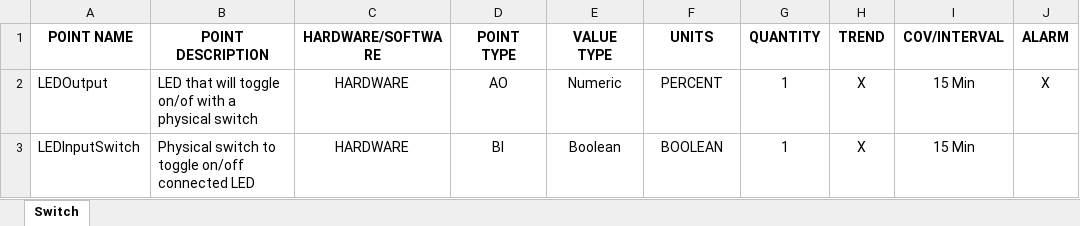
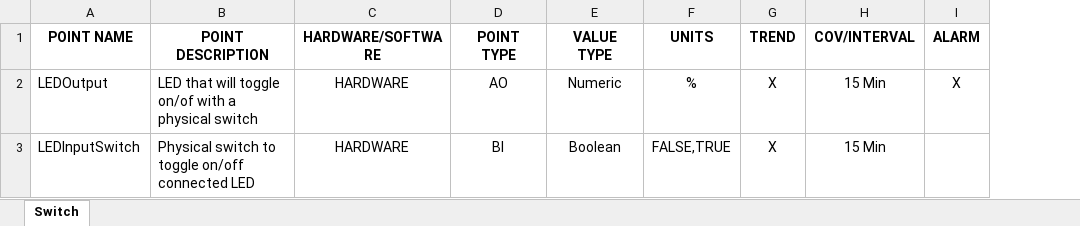
Before and after one commit to buildingsascode/nexuscon-2025, an Excel workbook: tools/templates/point_template.xlsx, sheet Switch, drawn as a sheet; only a part is shown; values as stored, in another font and other column widths than the file's, no borders; table styles not drawn; the diff names each change by its address in the sheet, - before the commit and + after, or states it on an @@ line.

Commit message:
Updated template.

```diff
--- a/tools/templates/point_template.xlsx (sheet Switch)
+++ b/tools/templates/point_template.xlsx (sheet Switch)
-column G (QUANTITY), rows 2-3: 1 | 1
-F2 (UNITS): PERCENT
+F2 (UNITS): %
-F3 (UNITS): BOOLEAN
+F3 (UNITS): FALSE,TRUE
```
